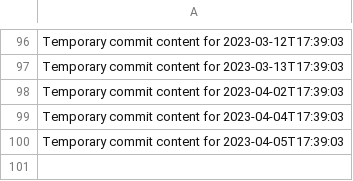
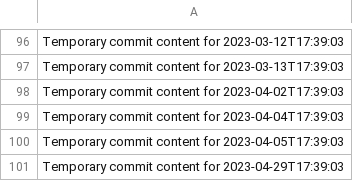
Before and after one commit to vinas1221/repo-742-p, a CSV file: data.csv, drawn as a sheet; only a part is shown, gaps mark what is left out.

```diff
--- a/data.csv
+++ b/data.csv
@@ -100 +100,2 @@ Temporary commit content for 2023-04-04T17:39:03
 Temporary commit content for 2023-04-05T17:39:03
+Temporary commit content for 2023-04-29T17:39:03
```
